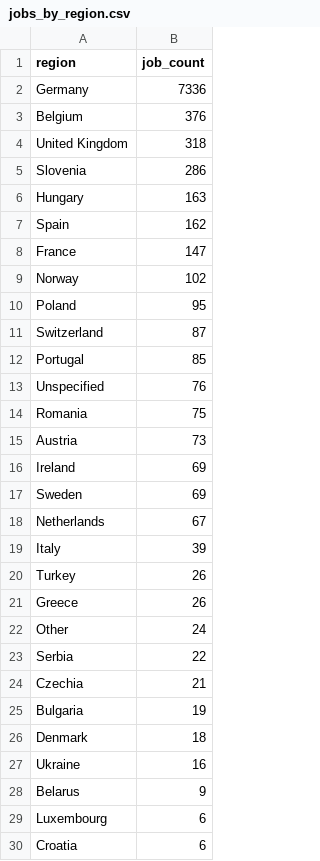
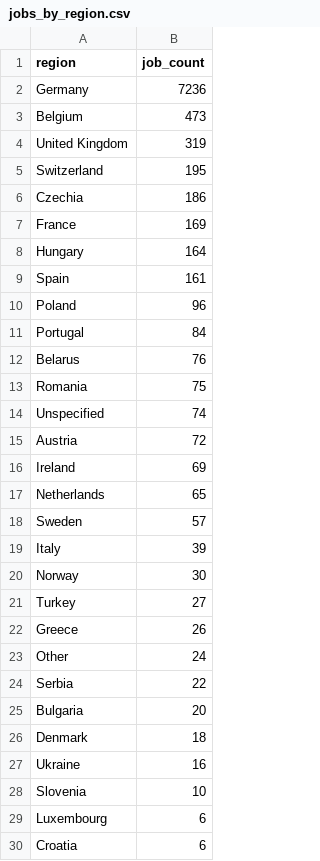
Before and after one commit to ritesh8303/dataforge, a CSV file: data/gold/jobs_by_region.csv, drawn as a sheet; only a part is shown; the diff covers the shown part only.

```diff
--- a/data/gold/jobs_by_region.csv
+++ b/data/gold/jobs_by_region.csv
@@ -1,21 +1,22 @@
 region,job_count
-Germany,7336
-Belgium,376
-United Kingdom,318
-Slovenia,286
-Hungary,163
-Spain,162
-France,147
-Norway,102
-Poland,95
-Switzerland,87
-Portugal,85
-Unspecified,76
+Germany,7236
+Belgium,473
+United Kingdom,319
+Switzerland,195
+Czechia,186
+France,169
+Hungary,164
+Spain,161
+Poland,96
+Portugal,84
+Belarus,76
 Romania,75
-Austria,73
+Unspecified,74
+Austria,72
 Ireland,69
-Sweden,69
-Netherlands,67
+Netherlands,65
+Sweden,57
 Italy,39
-Turkey,26
+Norway,30
+Turkey,27
 Greece,26
@@ -23,7 +24,6 @@ Other,24
 Serbia,22
-Czechia,21
-Bulgaria,19
+Bulgaria,20
 Denmark,18
 Ukraine,16
-Belarus,9
+Slovenia,10
 Luxembourg,6
```
Also changed, not shown: 1 edited cell elsewhere in this file, data/gold/jobs_trend.csv, data/gold/top_companies.csv, 10 other files.
